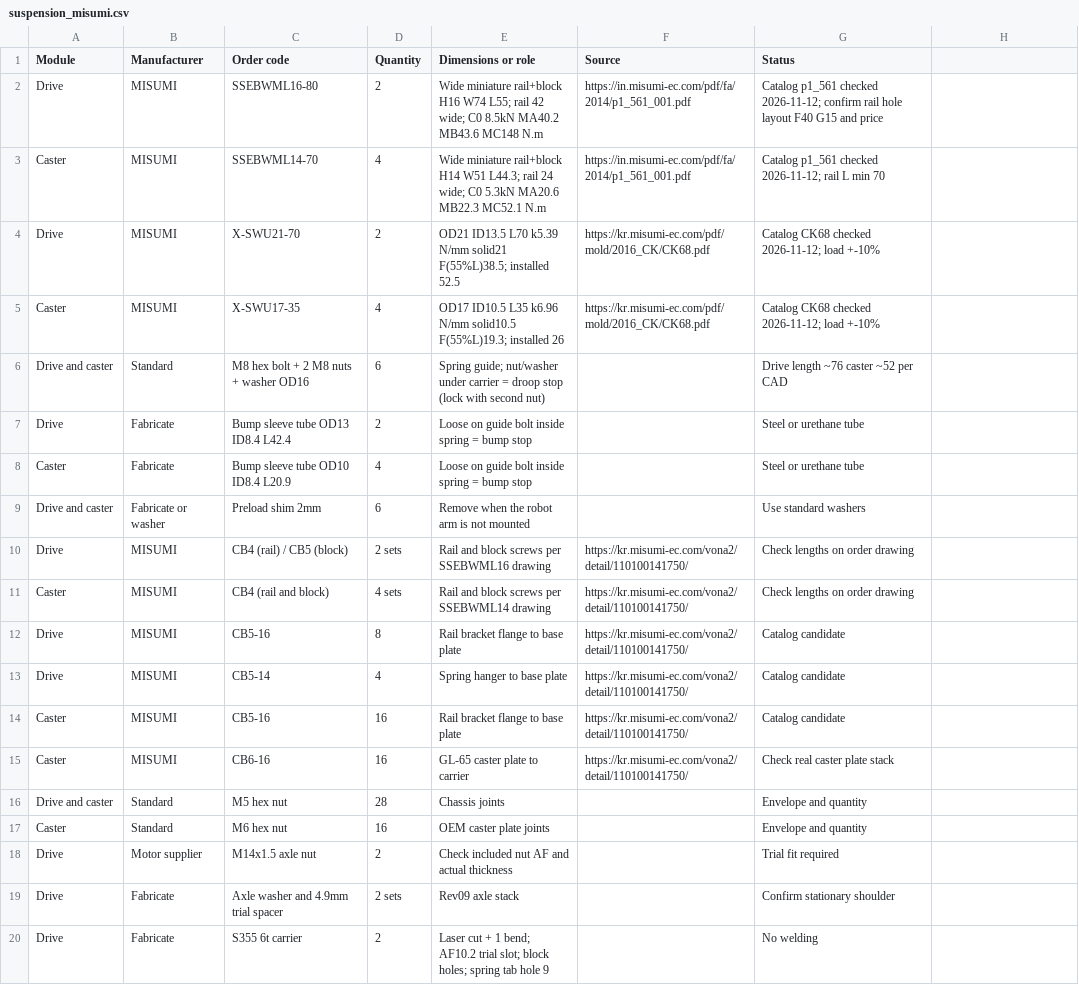
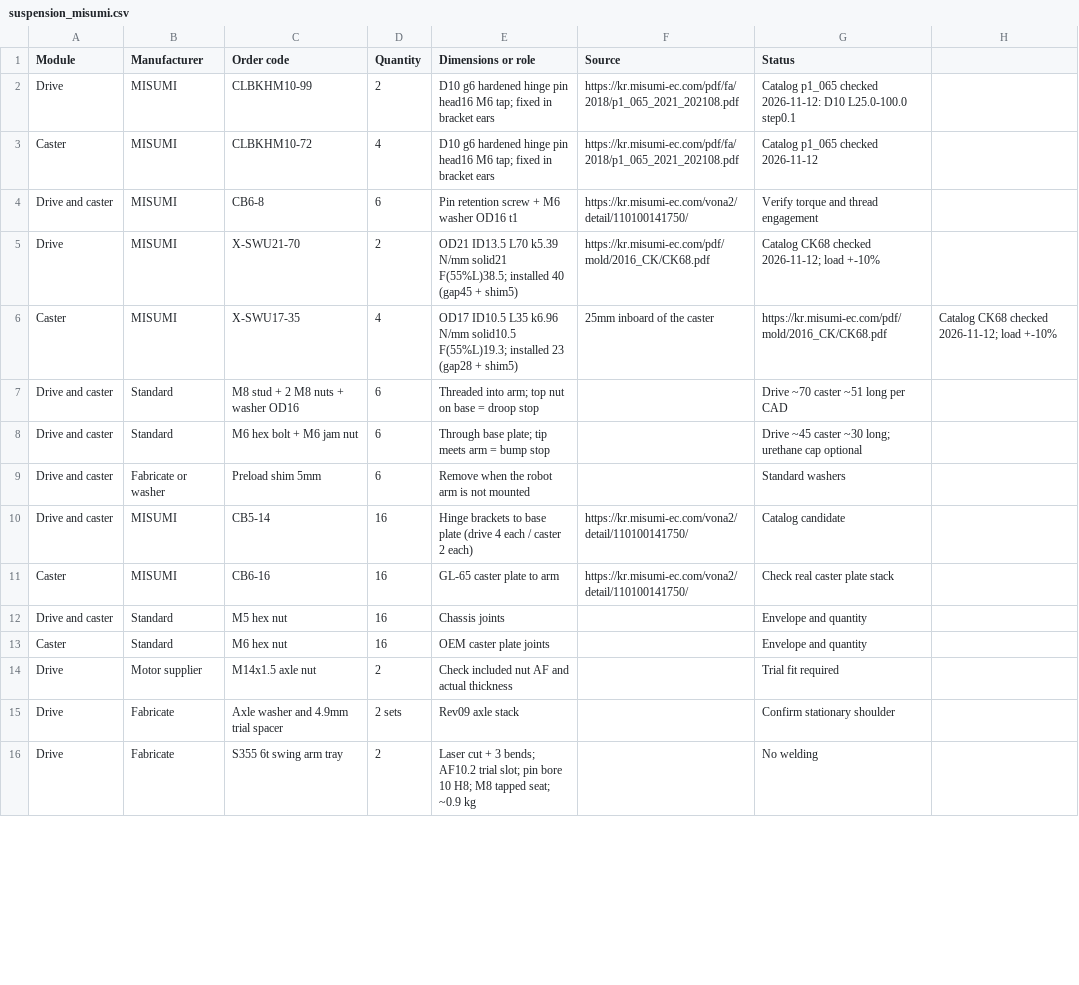
Before and after one commit to hsh3167/amr_project, a CSV file: bom/suspension_misumi.csv, drawn as a sheet; only a part is shown; the diff covers the shown part only.

```diff
--- a/bom/suspension_misumi.csv
+++ b/bom/suspension_misumi.csv
@@ -1,17 +1,13 @@
 Module,Manufacturer,Order code,Quantity,Dimensions or role,Source,Status
-Drive,MISUMI,SSEBWML16-80,2,Wide miniature rail+block H16 W74 L55; rail 42 wide; C0 8.5kN MA40.2 MB43.6 MC148 N.m,https://in.misumi-ec.com/pdf/fa/2014/p1_561_001.pdf,Catalog p1_561 checked 2026-11-12; confirm rail hole layout F40 G15 and price
-Caster,MISUMI,SSEBWML14-70,4,Wide miniature rail+block H14 W51 L44.3; rail 24 wide; C0 5.3kN MA20.6 MB22.3 MC52.1 N.m,https://in.misumi-ec.com/pdf/fa/2014/p1_561_001.pdf,Catalog p1_561 checked 2026-11-12; rail L min 70
-Drive,MISUMI,X-SWU21-70,2,OD21 ID13.5 L70 k5.39 N/mm solid21 F(55%L)38.5; installed 52.5,https://kr.misumi-ec.com/pdf/mold/2016_CK/CK68.pdf,Catalog CK68 checked 2026-11-12; load +-10%
-Caster,MISUMI,X-SWU17-35,4,OD17 ID10.5 L35 k6.96 N/mm solid10.5 F(55%L)19.3; installed 26,https://kr.misumi-ec.com/pdf/mold/2016_CK/CK68.pdf,Catalog CK68 checked 2026-11-12; load +-10%
-Drive and caster,Standard,M8 hex bolt + 2 M8 nuts + washer OD16,6,Spring guide; nut/washer under carrier = droop stop (lock with second nut),,Drive length ~76 caster ~52 per CAD
-Drive,Fabricate,Bump sleeve tube OD13 ID8.4 L42.4,2,Loose on guide bolt inside spring = bump stop,,Steel or urethane tube
-Caster,Fabricate,Bump sleeve tube OD10 ID8.4 L20.9,4,Loose on guide bolt inside spring = bump stop,,Steel or urethane tube
-Drive and caster,Fabricate or washer,Preload shim 2mm,6,Remove when the robot arm is not mounted,,Use standard washers
-Drive,MISUMI,CB4 (rail) / CB5 (block),2 sets,Rail and block screws per SSEBWML16 drawing,https://kr.misumi-ec.com/vona2/detail/110100141750/,Check lengths on order drawing
-Caster,MISUMI,CB4 (rail and block),4 sets,Rail and block screws per SSEBWML14 drawing,https://kr.misumi-ec.com/vona2/detail/110100141750/,Check lengths on order drawing
-Drive,MISUMI,CB5-16,8,Rail bracket flange to base plate,https://kr.misumi-ec.com/vona2/detail/110100141750/,Catalog candidate
-Drive,MISUMI,CB5-14,4,Spring hanger to base plate,https://kr.misumi-ec.com/vona2/detail/110100141750/,Catalog candidate
-Caster,MISUMI,CB5-16,16,Rail bracket flange to base plate,https://kr.misumi-ec.com/vona2/detail/110100141750/,Catalog candidate
-Caster,MISUMI,CB6-16,16,GL-65 caster plate to carrier,https://kr.misumi-ec.com/vona2/detail/110100141750/,Check real caster plate stack
-Drive and caster,Standard,M5 hex nut,28,Chassis joints,,Envelope and quantity
+Drive,MISUMI,CLBKHM10-99,2,D10 g6 hardened hinge pin head16 M6 tap; fixed in bracket ears,https://kr.misumi-ec.com/pdf/fa/2018/p1_065_2021_202108.pdf,Catalog p1_065 checked 2026-11-12: D10 L25.0-100.0 step0.1
+Caster,MISUMI,CLBKHM10-72,4,D10 g6 hardened hinge pin head16 M6 tap; fixed in bracket ears,https://kr.misumi-ec.com/pdf/fa/2018/p1_065_2021_202108.pdf,Catalog p1_065 checked 2026-11-12
+Drive and caster,MISUMI,CB6-8,6,Pin retention screw + M6 washer OD16 t1,https://kr.misumi-ec.com/vona2/detail/110100141750/,Verify torque and thread engagement
+Drive,MISUMI,X-SWU21-70,2,OD21 ID13.5 L70 k5.39 N/mm solid21 F(55%L)38.5; installed 40 (gap45 + shim5),https://kr.misumi-ec.com/pdf/mold/2016_CK/CK68.pdf,Catalog CK68 checked 2026-11-12; load +-10%
+Caster,MISUMI,X-SWU17-35,4,OD17 ID10.5 L35 k6.96 N/mm solid10.5 F(55%L)19.3; installed 23 (gap28 + shim5), 25mm inboard of the caster,https://kr.misumi-ec.com/pdf/mold/2016_CK/CK68.pdf,Catalog CK68 checked 2026-11-12; load +-10%
+Drive and caster,Standard,M8 stud + 2 M8 nuts + washer OD16,6,Threaded into arm; top nut on base = droop stop,,Drive ~70 caster ~51 long per CAD
+Drive and caster,Standard,M6 hex bolt + M6 jam nut,6,Through base plate; tip meets arm = bump stop,,Drive ~45 caster ~30 long; urethane cap optional
+Drive and caster,Fabricate or washer,Preload shim 5mm,6,Remove when the robot arm is not mounted,,Standard washers
+Drive and caster,MISUMI,CB5-14,16,Hinge brackets to base plate (drive 4 each / caster 2 each),https://kr.misumi-ec.com/vona2/detail/110100141750/,Catalog candidate
+Caster,MISUMI,CB6-16,16,GL-65 caster plate to arm,https://kr.misumi-ec.com/vona2/detail/110100141750/,Check real caster plate stack
+Drive and caster,Standard,M5 hex nut,16,Chassis joints,,Envelope and quantity
 Caster,Standard,M6 hex nut,16,OEM caster plate joints,,Envelope and quantity
@@ -19,2 +15,2 @@ Drive,Motor supplier,M14x1.5 axle nut,2,Check included nut AF and actual thickne
 Drive,Fabricate,Axle washer and 4.9mm trial spacer,2 sets,Rev09 axle stack,,Confirm stationary shoulder
-Drive,Fabricate,S355 6t carrier,2,Laser cut + 1 bend; AF10.2 trial slot; block holes; spring tab hole 9,,No welding
+Drive,Fabricate,S355 6t swing arm tray,2,Laser cut + 3 bends; AF10.2 trial slot; pin bore 10 H8; M8 tapped seat; ~0.9 kg,,No welding
```
Also changed, not shown: 1 added row, 2 removed rows and 4 edited cells elsewhere in this file, 18 other files.
